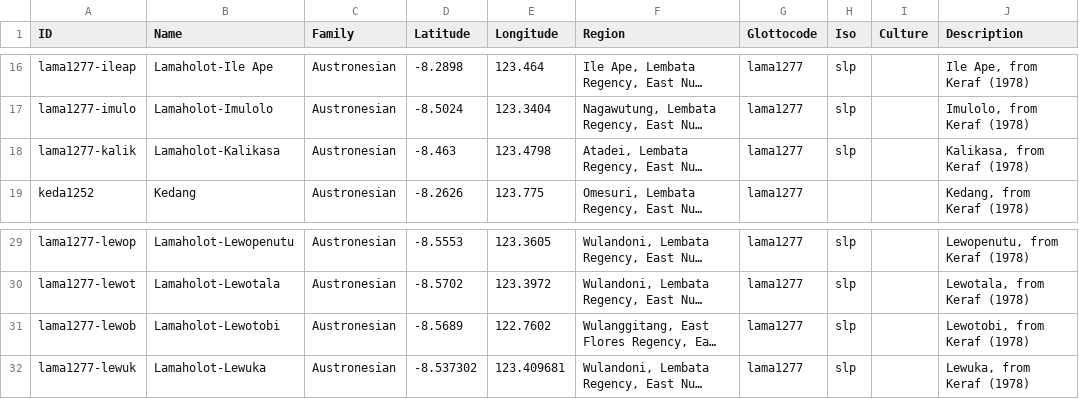
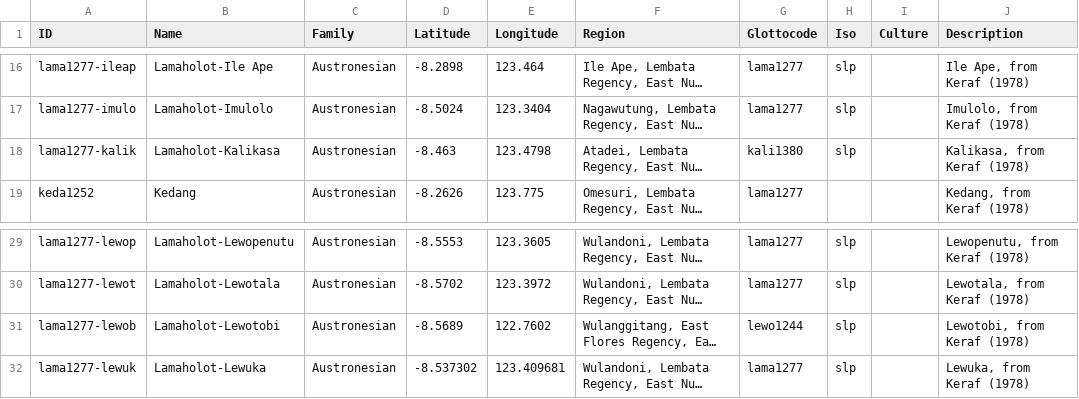
Before and after one commit to xrotwang/lexirumah-data, a CSV file: cldf/lects.csv, drawn as a sheet; only a part is shown, gaps mark what is left out; long unchanged cells end in …; the diff names each change by its address in the sheet, - before the commit and + after, or states it on an @@ line.

Commit message:
Give more precise glottocodes for two lects

```diff
--- a/cldf/lects.csv
+++ b/cldf/lects.csv
-G18 (Glottocode): lama1277
+G18 (Glottocode): kali1380
-G31 (Glottocode): lama1277
+G31 (Glottocode): lewo1244
```
